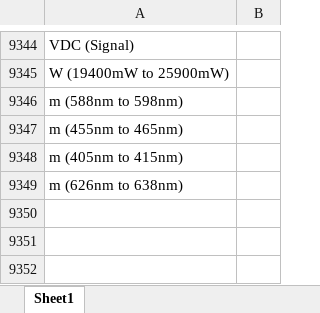
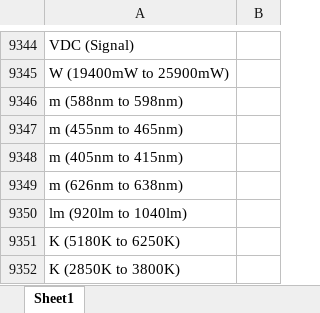
Before and after one commit to Hima9791/map, an Excel workbook: mapping.xlsx, sheet Sheet1, drawn as a sheet; only a part is shown, gaps mark what is left out; values as stored, in another font and other column widths than the file's, no borders; the diff names each change by its address in the sheet, - before the commit and + after, or states it on an @@ line.

Commit message:
Update mapping file via Streamlit app

```diff
--- a/mapping.xlsx (sheet Sheet1)
+++ b/mapping.xlsx (sheet Sheet1)
+row 9350: lm (920lm to 1040lm)
+row 9351: K (5180K to 6250K)
+row 9352: K (2850K to 3800K)
```
